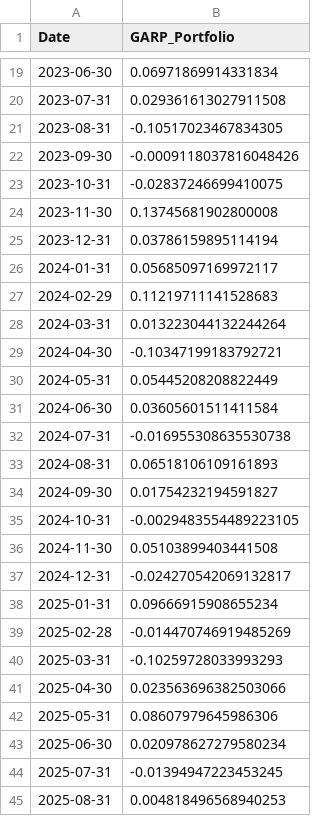
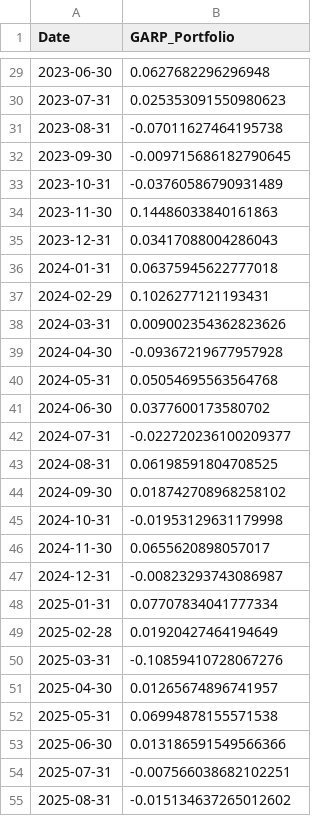
Before and after one commit to Camssuazh/IAE_METZ_2026_EMPIRICAL_FINANCE, a CSV file: PROJET_GARP/data/processed/garp_portfolio_returns.csv, drawn as a sheet; only a part is shown, gaps mark what is left out; the diff covers the shown part only.

```diff
--- a/PROJET_GARP/data/processed/garp_portfolio_returns.csv
+++ b/PROJET_GARP/data/processed/garp_portfolio_returns.csv
@@ -19,27 +29,27 @@ Date,GARP_Portfolio
-2023-06-30,0.06971869914331834
-2023-07-31,0.029361613027911508
-2023-08-31,-0.10517023467834305
-2023-09-30,-0.0009118037816048426
-2023-10-31,-0.02837246699410075
-2023-11-30,0.13745681902800008
-2023-12-31,0.03786159895114194
-2024-01-31,0.05685097169972117
-2024-02-29,0.11219711141528683
-2024-03-31,0.013223044132244264
-2024-04-30,-0.10347199183792721
-2024-05-31,0.05445208208822449
-2024-06-30,0.03605601511411584
-2024-07-31,-0.016955308635530738
-2024-08-31,0.06518106109161893
-2024-09-30,0.01754232194591827
-2024-10-31,-0.0029483554489223105
-2024-11-30,0.05103899403441508
-2024-12-31,-0.024270542069132817
-2025-01-31,0.09666915908655234
-2025-02-28,-0.014470746919485269
-2025-03-31,-0.10259728033993293
-2025-04-30,0.023563696382503066
-2025-05-31,0.08607979645986306
-2025-06-30,0.020978627279580234
-2025-07-31,-0.01394947223453245
-2025-08-31,0.004818496568940253
+2023-06-30,0.0627682296296948
+2023-07-31,0.025353091550980623
+2023-08-31,-0.07011627464195738
+2023-09-30,-0.009715686182790645
+2023-10-31,-0.03760586790931489
+2023-11-30,0.14486033840161863
+2023-12-31,0.03417088004286043
+2024-01-31,0.06375945622777018
+2024-02-29,0.1026277121193431
+2024-03-31,0.009002354362823626
+2024-04-30,-0.09367219677957928
+2024-05-31,0.05054695563564768
+2024-06-30,0.0377600173580702
+2024-07-31,-0.022720236100209377
+2024-08-31,0.06198591804708525
+2024-09-30,0.018742708968258102
+2024-10-31,-0.01953129631179998
+2024-11-30,0.0655620898057017
+2024-12-31,-0.00823293743086987
+2025-01-31,0.07707834041777334
+2025-02-28,0.01920427464194649
+2025-03-31,-0.10859410728067276
+2025-04-30,0.01265674896741957
+2025-05-31,0.06994878155571538
+2025-06-30,0.013186591549566366
+2025-07-31,-0.007566038682102251
+2025-08-31,-0.015134637265012602
```
Also changed, not shown: 10 added rows and 22 edited cells elsewhere in this file, PROJET_GARP/data/processed/garp_stocks_returns.csv, 32 other files.
